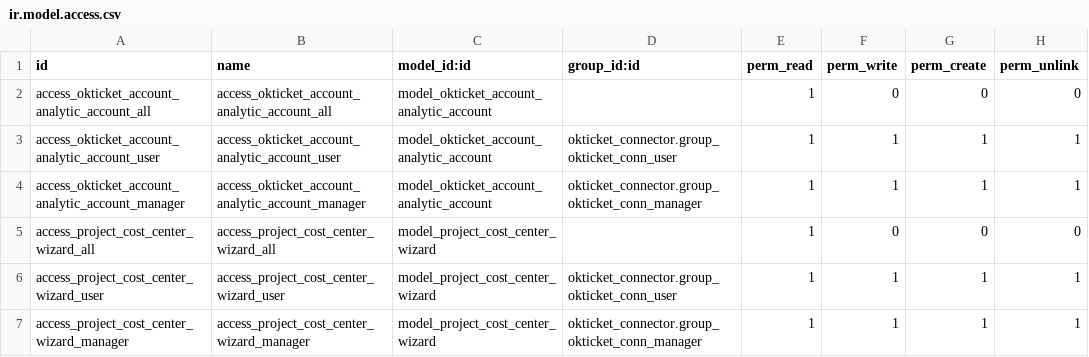
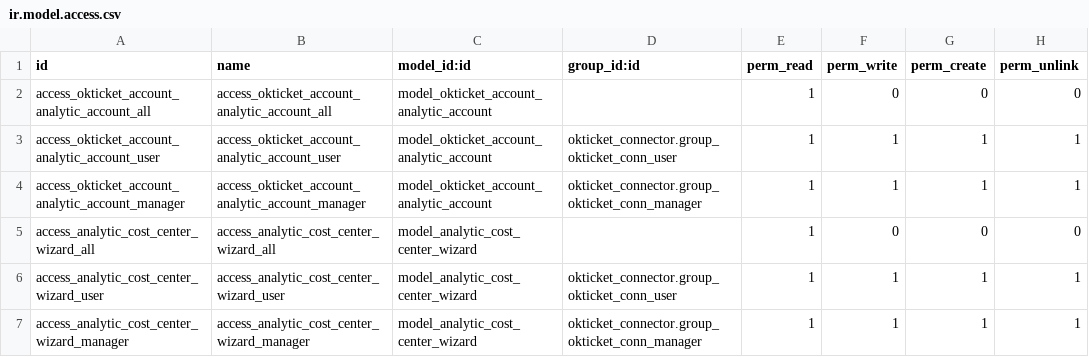
Before and after one commit to Alialabs/connector-okticket, a CSV file: okticket_connector_cost_center/security/ir.model.access.csv, drawn as a sheet.

Commit message:
UPDATED: (#6923) Traspaso de centro de coste de proyecto a cuenta analítica - Traspaso de campos de project a analytic account - Modificación de las vistas - Refactorización de código para mover las funcionalidades de project a analytic

```diff
--- a/okticket_connector_cost_center/security/ir.model.access.csv
+++ b/okticket_connector_cost_center/security/ir.model.access.csv
@@ -4,4 +4,4 @@ access_okticket_account_analytic_account_user,access_okticket_account_analytic_a
 access_okticket_account_analytic_account_manager,access_okticket_account_analytic_account_manager,model_okticket_account_analytic_account,okticket_connector.group_okticket_conn_manager,1,1,1,1
-access_project_cost_center_wizard_all,access_project_cost_center_wizard_all,model_project_cost_center_wizard,,1,0,0,0
-access_project_cost_center_wizard_user,access_project_cost_center_wizard_user,model_project_cost_center_wizard,okticket_connector.group_okticket_conn_user,1,1,1,1
-access_project_cost_center_wizard_manager,access_project_cost_center_wizard_manager,model_project_cost_center_wizard,okticket_connector.group_okticket_conn_manager,1,1,1,1
+access_analytic_cost_center_wizard_all,access_analytic_cost_center_wizard_all,model_analytic_cost_center_wizard,,1,0,0,0
+access_analytic_cost_center_wizard_user,access_analytic_cost_center_wizard_user,model_analytic_cost_center_wizard,okticket_connector.group_okticket_conn_user,1,1,1,1
+access_analytic_cost_center_wizard_manager,access_analytic_cost_center_wizard_manager,model_analytic_cost_center_wizard,okticket_connector.group_okticket_conn_manager,1,1,1,1
```
Also changed, not shown: 21 other files.
